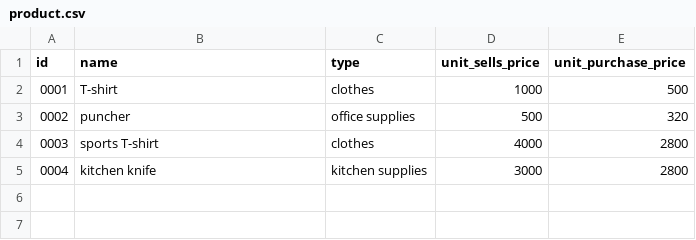
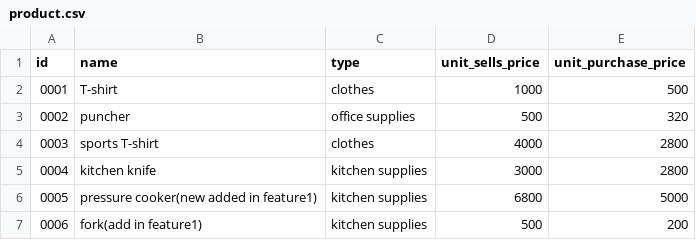
Before and after one commit to yanghw180/hy2631_git_hw13, a CSV file: product.csv, drawn as a sheet; the diff names each change by its address in the sheet, - before the commit and + after, or states it on an @@ line.

Commit message:
add a product(folk) in product.csv

```diff
--- a/product.csv
+++ b/product.csv
+row 6: 0005 | pressure cooker(new added in feature1) | kitchen supplies | 6800 | 5000
+row 7: 0006 | fork(add in feature1) | kitchen supplies | 500 | 200
```
